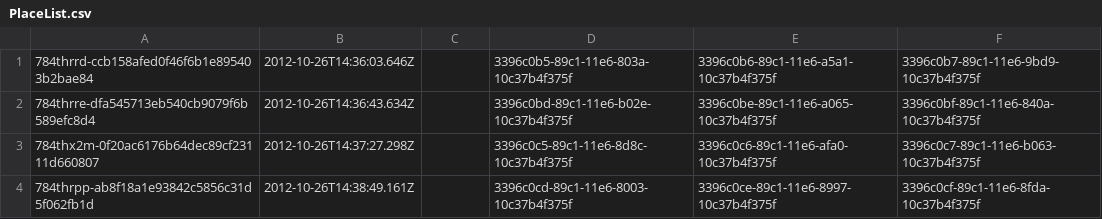
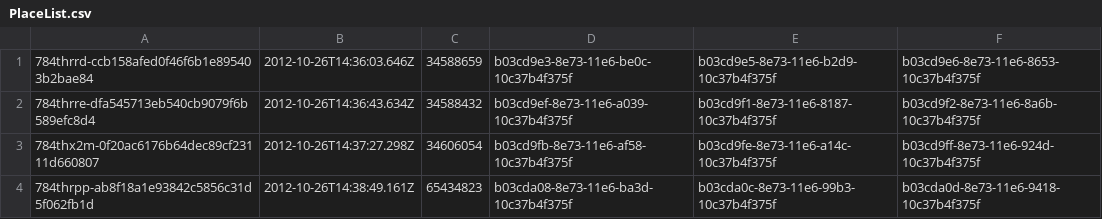
Before and after one commit to ezalilov/testPlace, a CSV file: PlaceList.csv, drawn as a sheet.

```diff
--- a/PlaceList.csv
+++ b/PlaceList.csv
@@ -1,4 +1,4 @@
-784thrrd-ccb158afed0f46f6b1e895403b2bae84,2012-10-26T14:36:03.646Z,,3396c0b5-89c1-11e6-803a-10c37b4f375f,3396c0b6-89c1-11e6-a5a1-10c37b4f375f,3396c0b7-89c1-11e6-9bd9-10c37b4f375f
-784thrre-dfa545713eb540cb9079f6b589efc8d4,2012-10-26T14:36:43.634Z,,3396c0bd-89c1-11e6-b02e-10c37b4f375f,3396c0be-89c1-11e6-a065-10c37b4f375f,3396c0bf-89c1-11e6-840a-10c37b4f375f
-784thx2m-0f20ac6176b64dec89cf23111d660807,2012-10-26T14:37:27.298Z,,3396c0c5-89c1-11e6-8d8c-10c37b4f375f,3396c0c6-89c1-11e6-afa0-10c37b4f375f,3396c0c7-89c1-11e6-b063-10c37b4f375f
-784thrpp-ab8f18a1e93842c5856c31d5f062fb1d,2012-10-26T14:38:49.161Z,,3396c0cd-89c1-11e6-8003-10c37b4f375f,3396c0ce-89c1-11e6-8997-10c37b4f375f,3396c0cf-89c1-11e6-8fda-10c37b4f375f
+784thrrd-ccb158afed0f46f6b1e895403b2bae84,2012-10-26T14:36:03.646Z,34588659,b03cd9e3-8e73-11e6-be0c-10c37b4f375f,b03cd9e5-8e73-11e6-b2d9-10c37b4f375f,b03cd9e6-8e73-11e6-8653-10c37b4f375f
+784thrre-dfa545713eb540cb9079f6b589efc8d4,2012-10-26T14:36:43.634Z,34588432,b03cd9ef-8e73-11e6-a039-10c37b4f375f,b03cd9f1-8e73-11e6-8187-10c37b4f375f,b03cd9f2-8e73-11e6-8a6b-10c37b4f375f
+784thx2m-0f20ac6176b64dec89cf23111d660807,2012-10-26T14:37:27.298Z,34606054,b03cd9fb-8e73-11e6-af58-10c37b4f375f,b03cd9fe-8e73-11e6-a14c-10c37b4f375f,b03cd9ff-8e73-11e6-924d-10c37b4f375f
+784thrpp-ab8f18a1e93842c5856c31d5f062fb1d,2012-10-26T14:38:49.161Z,65434823,b03cda08-8e73-11e6-ba3d-10c37b4f375f,b03cda0c-8e73-11e6-99b3-10c37b4f375f,b03cda0d-8e73-11e6-9418-10c37b4f375f
```
Also changed, not shown: AdminNameList.csv, Adress.csv, 51 other files.
